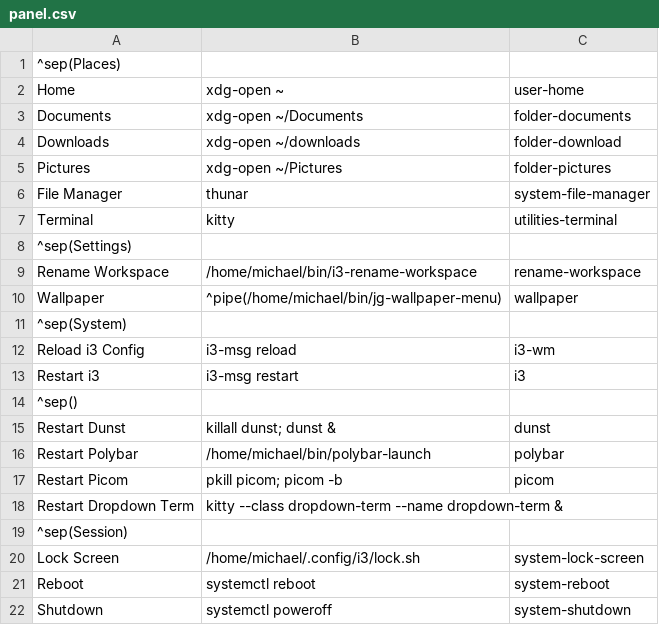
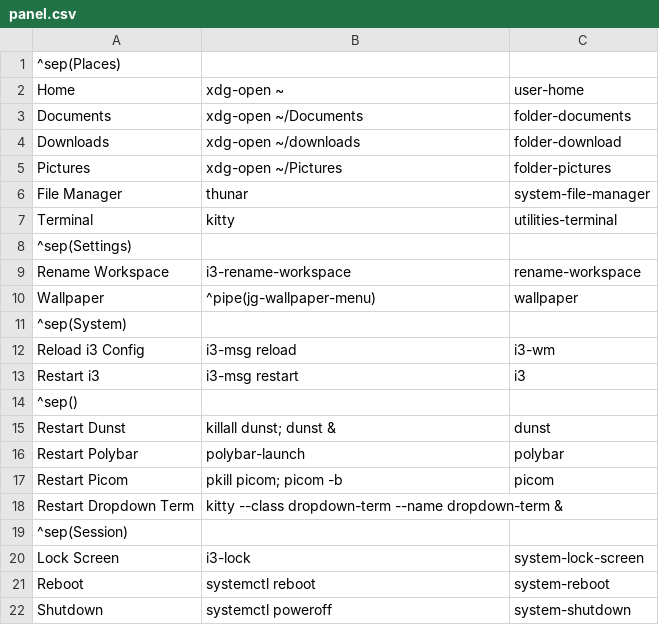
Before and after one commit to michaelgilch/dotfiles, a CSV file: home/config/jgmenu/panel.csv, drawn as a sheet.

Commit message:
feat(jgmenu): Update paths since ~/.local/bin is in PATH

```diff
--- a/home/config/jgmenu/panel.csv
+++ b/home/config/jgmenu/panel.csv
@@ -8,4 +8,4 @@ Terminal,kitty,utilities-terminal
 ^sep(Settings)
-Rename Workspace,/home/michael/bin/i3-rename-workspace,rename-workspace
-Wallpaper,^pipe(/home/michael/bin/jg-wallpaper-menu),wallpaper
+Rename Workspace,i3-rename-workspace,rename-workspace
+Wallpaper,^pipe(jg-wallpaper-menu),wallpaper
 ^sep(System)
@@ -15,3 +15,3 @@ Restart i3,i3-msg restart,i3
 Restart Dunst,killall dunst; dunst &,dunst
-Restart Polybar,/home/michael/bin/polybar-launch,polybar
+Restart Polybar,polybar-launch,polybar
 Restart Picom,pkill picom; picom -b,picom
@@ -19,3 +19,3 @@ Restart Dropdown Term,kitty --class dropdown-term --name dropdown-term &
 ^sep(Session)
-Lock Screen,/home/michael/.config/i3/lock.sh,system-lock-screen
+Lock Screen,i3-lock,system-lock-screen
 Reboot,systemctl reboot,system-reboot
```
Also changed, not shown: 1 other file.
